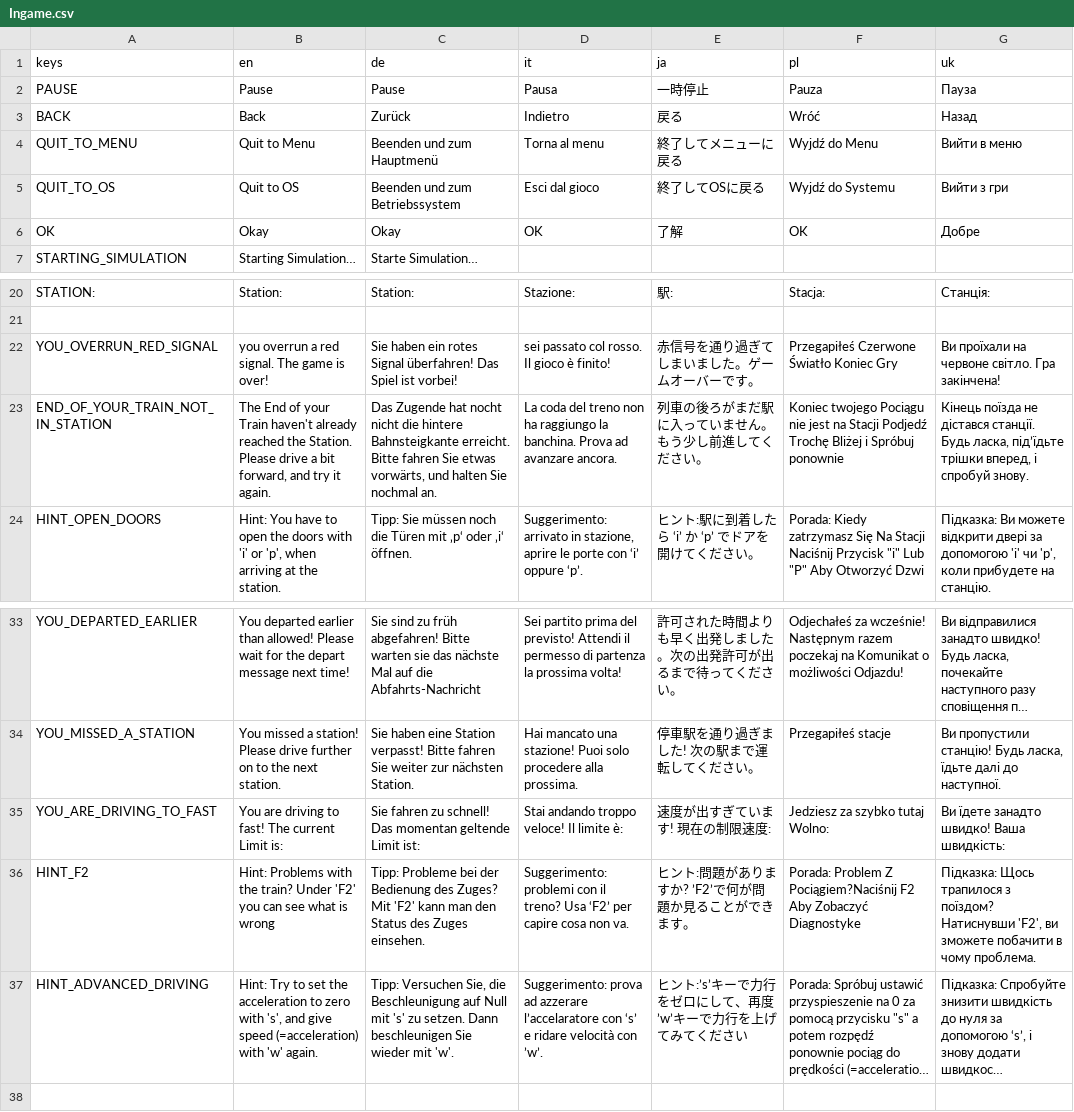
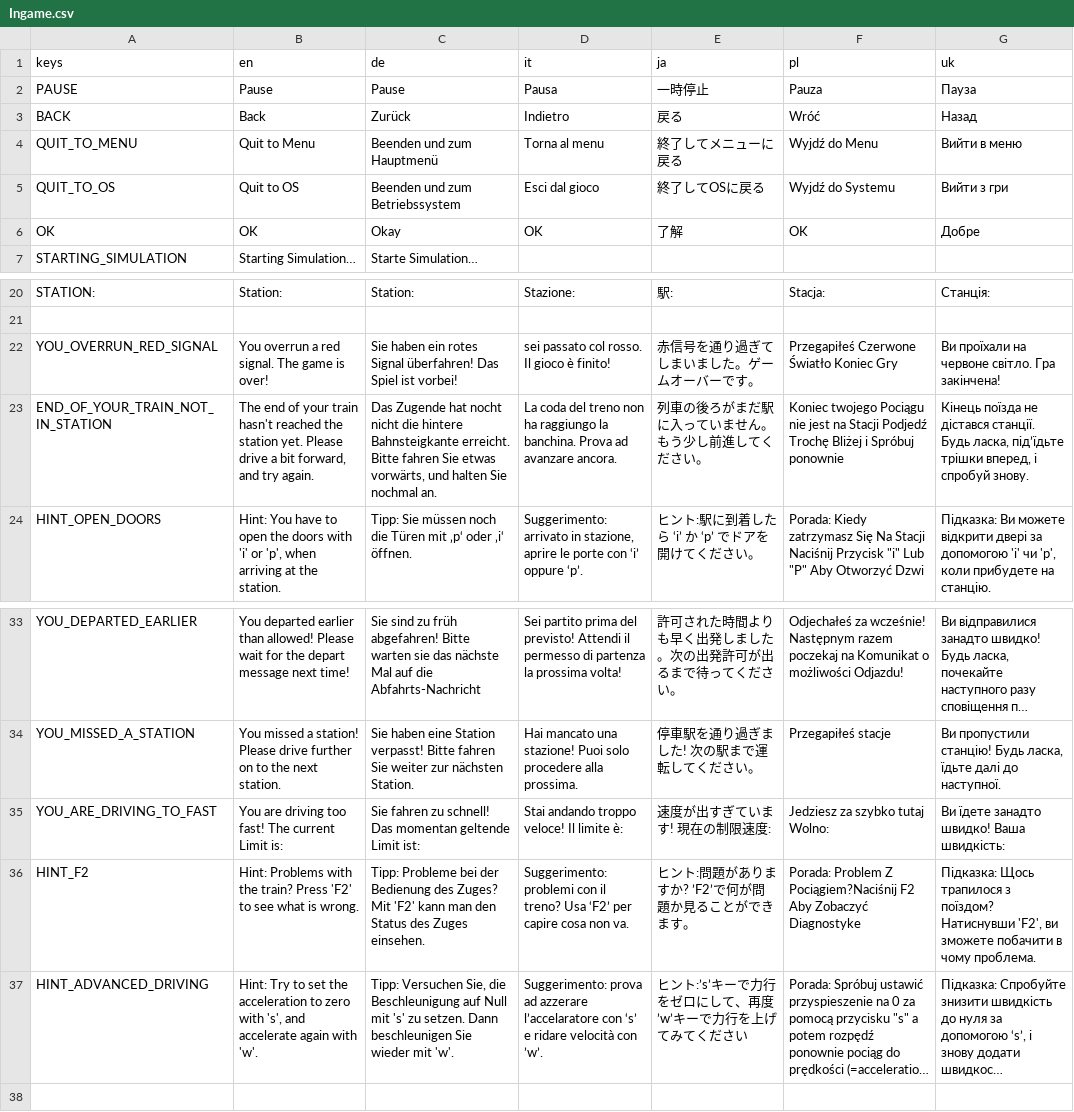
Before and after one commit to DasCapschen/Libre-TrainSim, a CSV file: src/Translations/Ingame.csv, drawn as a sheet; only a part is shown, gaps mark what is left out; long unchanged cells end in …; the diff names each change by its address in the sheet, - before the commit and + after, or states it on an @@ line.

Commit message:
improve English Ingame texts

```diff
--- a/src/Translations/Ingame.csv
+++ b/src/Translations/Ingame.csv
-B6 (en): Okay
+B6 (en): OK
-B22 (en): you overrun a red signal. The game is over!
+B22 (en): You overrun a red signal. The game is over!
-B23 (en): The End of your Train haven't already reached the Station. Please drive a bit forward, and try it again.
+B23 (en): The end of your train hasn't reached the station yet. Please drive a bit forward, and try again.
-B35 (en): …are driving to fast! The…
+B35 (en): …are driving too fast! The…
-B36 (en): …the train? Under 'F2' you can see what is wrong
+B36 (en): …the train? Press 'F2' to see what is wrong.
-B37 (en): …'s', and give speed (=acceleration) with 'w' again.
+B37 (en): …'s', and accelerate again with 'w'.
```
